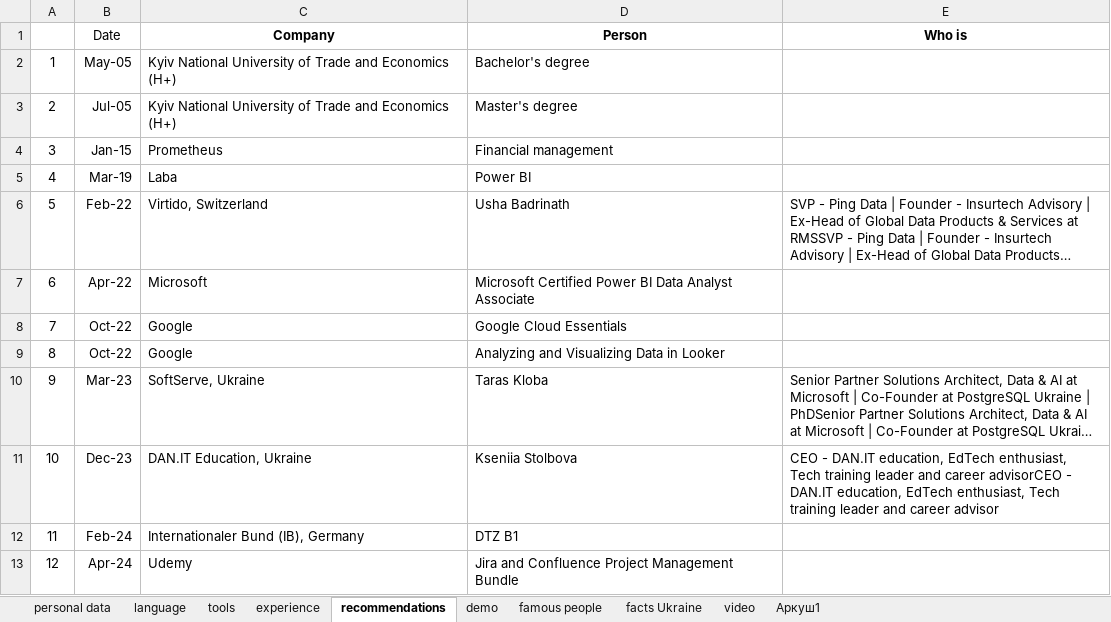
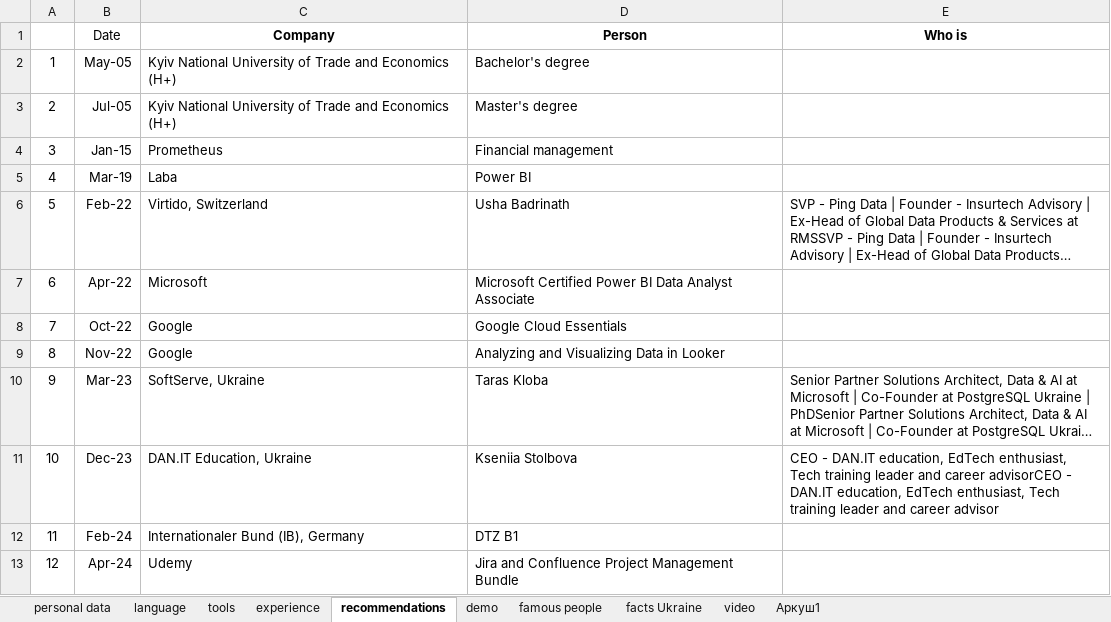
Before and after one commit to IrynaChyzh/DataSources, an Excel workbook: data Ukraine.xlsx, sheet recommendations, drawn as a sheet; long unchanged cells end in …; values as stored, in another font and other column widths than the file's, no borders; the diff names each change by its address in the sheet, - before the commit and + after, or states it on an @@ line.

Commit message:
Update data Ukraine.xlsx

```diff
--- a/data Ukraine.xlsx (sheet recommendations)
+++ b/data Ukraine.xlsx (sheet recommendations)
-B9 (Date): Oct-22
+B9 (Date): Nov-22
```
